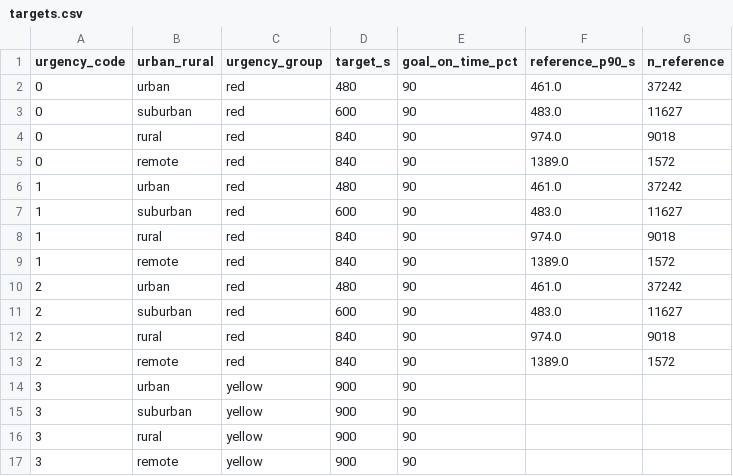
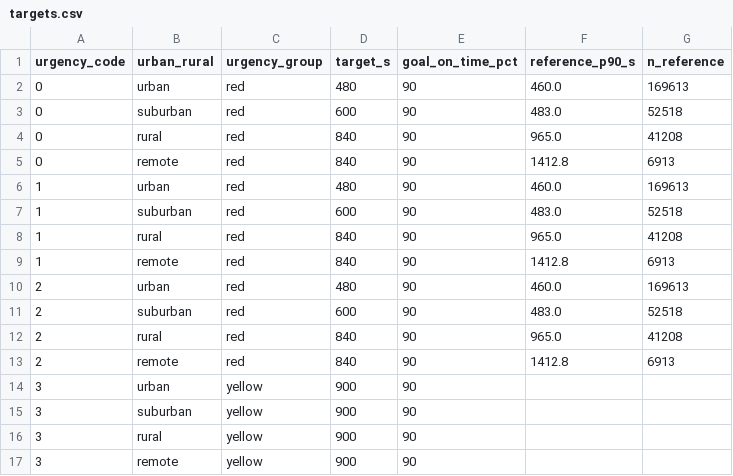
Before and after one commit to allyannap/sixsigma, a CSV file: config/targets.csv, drawn as a sheet; only a part is shown.

```diff
--- a/config/targets.csv
+++ b/config/targets.csv
@@ -1,14 +1,14 @@
 urgency_code,urban_rural,urgency_group,target_s,goal_on_time_pct,reference_p90_s,n_reference
-0,urban,red,480,90,461.0,37242
-0,suburban,red,600,90,483.0,11627
-0,rural,red,840,90,974.0,9018
-0,remote,red,840,90,1389.0,1572
-1,urban,red,480,90,461.0,37242
-1,suburban,red,600,90,483.0,11627
-1,rural,red,840,90,974.0,9018
-1,remote,red,840,90,1389.0,1572
-2,urban,red,480,90,461.0,37242
-2,suburban,red,600,90,483.0,11627
-2,rural,red,840,90,974.0,9018
-2,remote,red,840,90,1389.0,1572
+0,urban,red,480,90,460.0,169613
+0,suburban,red,600,90,483.0,52518
+0,rural,red,840,90,965.0,41208
+0,remote,red,840,90,1412.8,6913
+1,urban,red,480,90,460.0,169613
+1,suburban,red,600,90,483.0,52518
+1,rural,red,840,90,965.0,41208
+1,remote,red,840,90,1412.8,6913
+2,urban,red,480,90,460.0,169613
+2,suburban,red,600,90,483.0,52518
+2,rural,red,840,90,965.0,41208
+2,remote,red,840,90,1412.8,6913
 3,urban,yellow,900,90,,
```
Also changed, not shown: 45 other files.
